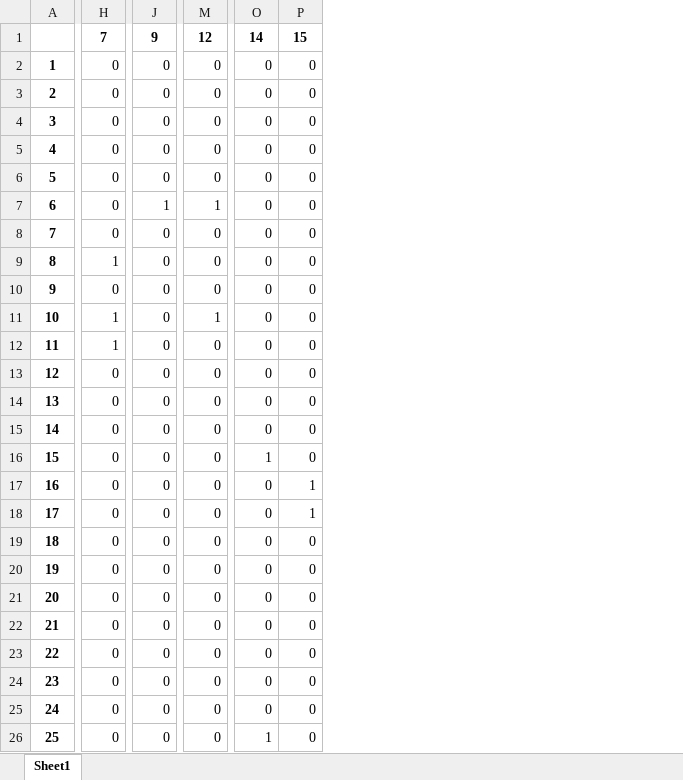
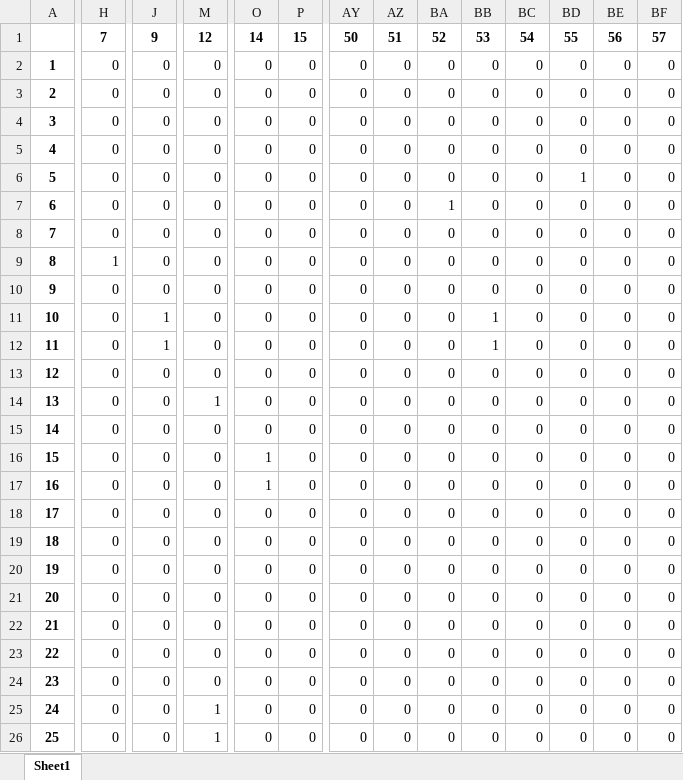
Before and after one commit to Kekere/prelude-elk, an Excel workbook: public_html/ADG/Adjmatrix.xlsx, sheet Sheet1, drawn as a sheet; only a part is shown, gaps mark what is left out; values as stored, in another font and other column widths than the file's, no borders; removed rows and columns are numbered as before the commit, all else as after; rows hold the shown columns only; the diff covers the shown part only; the diff names each change by its address in the sheet, - before the commit and + after, or states it on an @@ line.

```diff
--- a/public_html/ADG/Adjmatrix.xlsx (sheet Sheet1)
+++ b/public_html/ADG/Adjmatrix.xlsx (sheet Sheet1)
+column AY, rows 1-23: 50 | 0 | 0 | 0 | 0 | 0 | 0 | 0 | 0 | 0 | 0 | 0 | 0 | 0 | 0 | 0 | 0 | 0 | 0 | 0 | 0 | 0 | 0; rows 25-26: 0 | 0
+column AZ, rows 1-23: 51 | 0 | 0 | 0 | 0 | 0 | 0 | 0 | 0 | 0 | 0 | 0 | 0 | 0 | 0 | 0 | 0 | 0 | 0 | 0 | 0 | 0 | 0; rows 25-26: 0 | 0
+column BA, rows 1-23: 52 | 0 | 0 | 0 | 0 | 0 | 1 | 0 | 0 | 0 | 0 | 0 | 0 | 0 | 0 | 0 | 0 | 0 | 0 | 0 | 0 | 0 | 0; rows 25-26: 0 | 0
+column BB, rows 1-23: 53 | 0 | 0 | 0 | 0 | 0 | 0 | 0 | 0 | 0 | 1 | 1 | 0 | 0 | 0 | 0 | 0 | 0 | 0 | 0 | 0 | 0 | 0; rows 25-26: 0 | 0
+column BC, rows 1-23: 54 | 0 | 0 | 0 | 0 | 0 | 0 | 0 | 0 | 0 | 0 | 0 | 0 | 0 | 0 | 0 | 0 | 0 | 0 | 0 | 0 | 0 | 0; rows 25-26: 0 | 0
+column BD, rows 1-23: 55 | 0 | 0 | 0 | 0 | 1 | 0 | 0 | 0 | 0 | 0 | 0 | 0 | 0 | 0 | 0 | 0 | 0 | 0 | 0 | 0 | 0 | 0; rows 25-26: 0 | 0
+column BE, rows 1-23: 56 | 0 | 0 | 0 | 0 | 0 | 0 | 0 | 0 | 0 | 0 | 0 | 0 | 0 | 0 | 0 | 0 | 0 | 0 | 0 | 0 | 0 | 0; rows 25-26: 0 | 0
+column BF, rows 1-23: 57 | 0 | 0 | 0 | 0 | 0 | 0 | 0 | 0 | 0 | 0 | 0 | 0 | 0 | 0 | 0 | 0 | 0 | 0 | 0 | 0 | 0 | 0; rows 25-26: 0 | 0
-J7: 1
+J7: 0
-M7: 1
+M7: 0
-H11:H12: 1
+H11:H12: 0
-J11:J12: 0
+J11:J12: 1
-M11: 1
+M11: 0
-M14: 0
+M14: 1
-O17: 0
+O17: 1
-P17:P18: 1
+P17:P18: 0
-row 24: 23 | 0 | 0 | 0 | 0 | 0
+row 24: 23 | 0 | 0 | 0 | 0 | 0 | 0 | 0 | 0 | 0 | 0 | 0 | 0 | 0
-M25:M26: 0
+M25:M26: 1
-O26: 1
+O26: 0
```
Also changed, not shown: 13 added rows, 5 removed rows, 1 moved row, 35 edited cells and row numbers in column A elsewhere in this sheet, public_html/ADG/Flowmatrix.xlsx, public_html/ADG/Flowmatrix2.xlsx, 32 other files.
